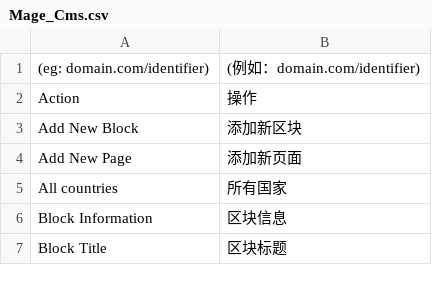
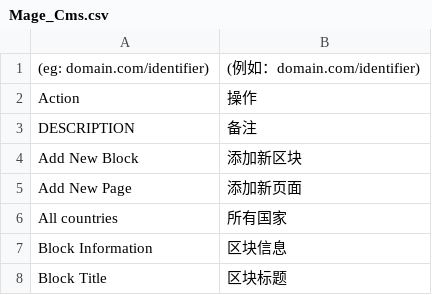
Before and after one commit to jackey/m_app, a CSV file: app/locale/zh_CN/Mage_Cms.csv, drawn as a sheet; only a part is shown.

```diff
--- a/app/locale/zh_CN/Mage_Cms.csv
+++ b/app/locale/zh_CN/Mage_Cms.csv
@@ -2,2 +2,3 @@
 "Action","操作"
+"DESCRIPTION", "备注"
 "Add New Block","添加新区块"
```
Also changed, not shown: 4 other files.
